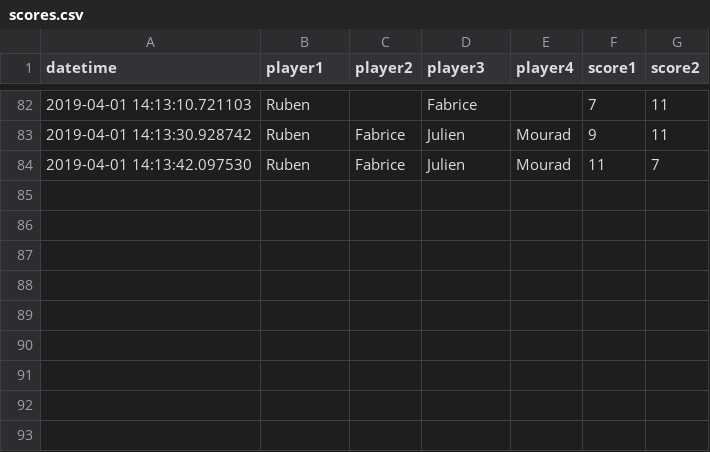
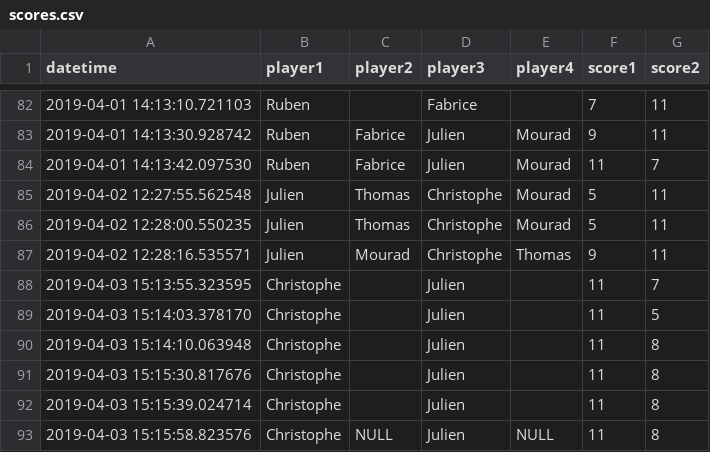
Before and after one commit to jcolot/FourPlayersEloRating, a CSV file: scores.csv, drawn as a sheet; only a part is shown, gaps mark what is left out; the diff names each change by its address in the sheet, - before the commit and + after, or states it on an @@ line.

Commit message:
Add scores

```diff
--- a/scores.csv
+++ b/scores.csv
+row 85: 2019-04-02 12:27:55.562548 | Julien | Thomas | Christophe | Mourad | 5 | 11
+row 86: 2019-04-02 12:28:00.550235 | Julien | Thomas | Christophe | Mourad | 5 | 11
+row 87: 2019-04-02 12:28:16.535571 | Julien | Mourad | Christophe | Thomas | 9 | 11
+row 88: 2019-04-03 15:13:55.323595 | Christophe |  | Julien |  | 11 | 7
+row 89: 2019-04-03 15:14:03.378170 | Christophe |  | Julien |  | 11 | 5
+row 90: 2019-04-03 15:14:10.063948 | Christophe |  | Julien |  | 11 | 8
+row 91: 2019-04-03 15:15:30.817676 | Christophe |  | Julien |  | 11 | 8
+row 92: 2019-04-03 15:15:39.024714 | Christophe |  | Julien |  | 11 | 8
+row 93: 2019-04-03 15:15:58.823576 | Christophe | NULL | Julien | NULL | 11 | 8
```
Also changed, not shown: elos.csv, 2 other files.
